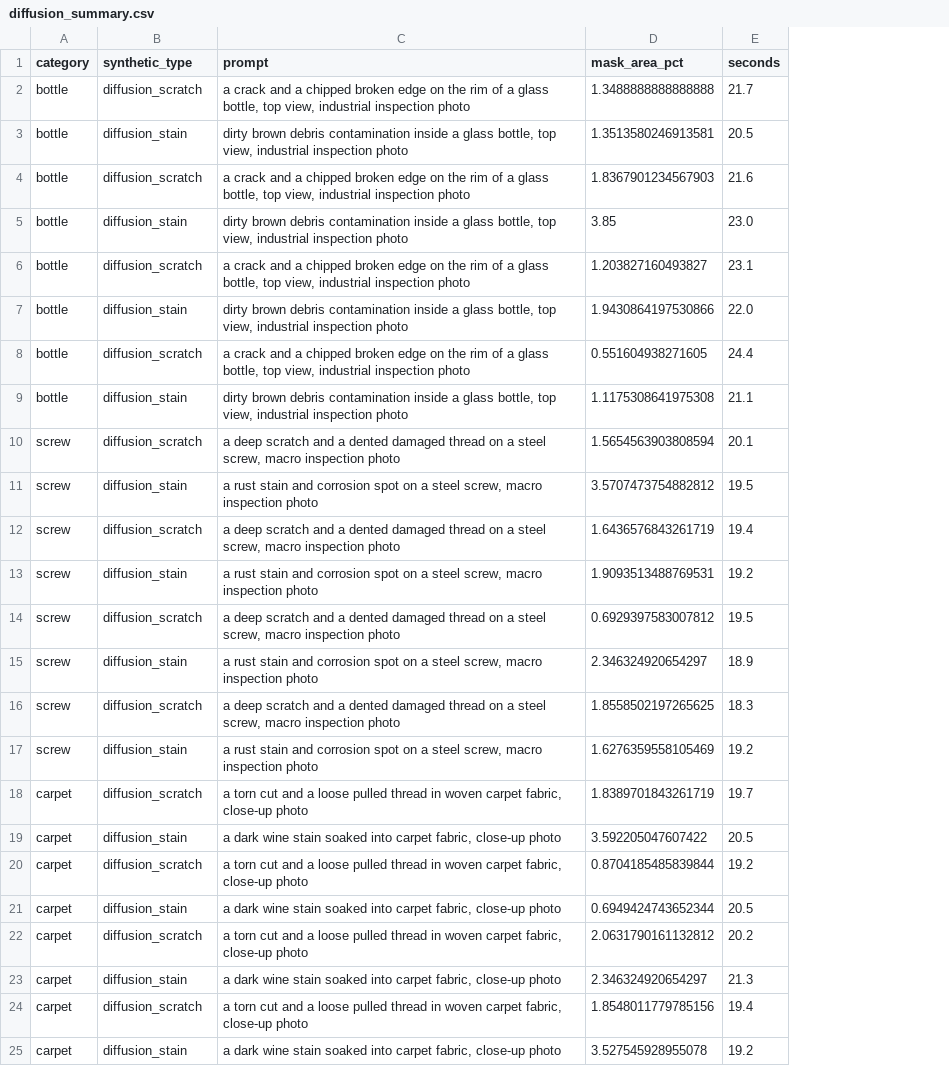
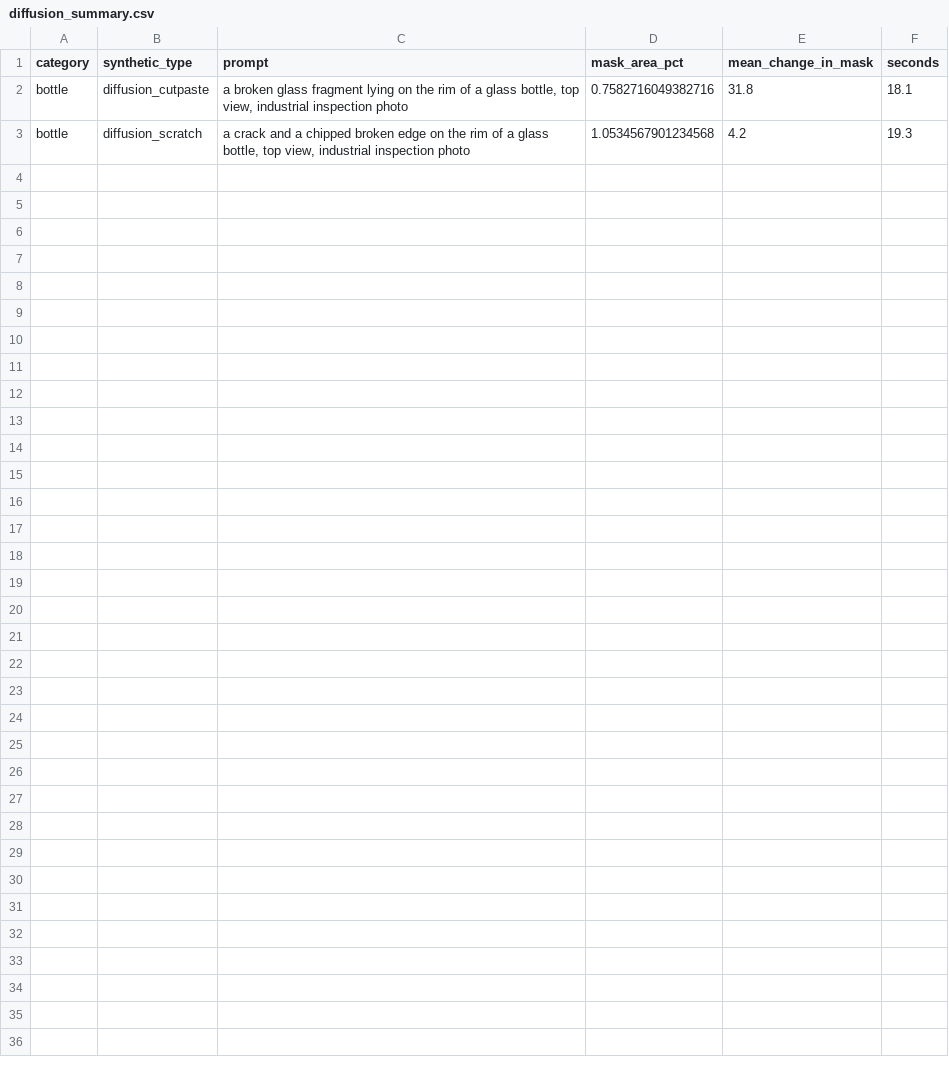
Before and after one commit to hbasired/defectspotter, a CSV file: reports/diffusion_summary.csv, drawn as a sheet; removed rows and columns are numbered as before the commit, all else as after; the diff names each change by its address in the sheet, - before the commit and + after, or states it on an @@ line.

```diff
--- a/reports/diffusion_summary.csv
+++ b/reports/diffusion_summary.csv
+column E (mean_change_in_mask), rows 2-3: 31.8 | 4.2
-B2 (synthetic_type): diffusion_scratch
+B2 (synthetic_type): diffusion_cutpaste
-C2 (prompt): a crack and a chipped broken edge on the…
+C2 (prompt): a broken glass fragment lying on the…
-D2 (mask_area_pct): 1.3488888888888888
+D2 (mask_area_pct): 0.7582716049382716
-F2 (seconds): 21.7
+F2 (seconds): 18.1
-row 3: bottle | diffusion_stain | dirty brown debris contamination inside a glass bottle, top view, industrial inspection photo | 1.3513580246913581 | 20.5
-D3 (mask_area_pct): 1.8367901234567903
+D3 (mask_area_pct): 1.0534567901234568
-F3 (seconds): 21.6
+F3 (seconds): 19.3
-row 5: bottle | diffusion_stain | dirty brown debris contamination inside a glass bottle, top view, industrial inspection photo | 3.85 | 23.0
-row 6: bottle | diffusion_scratch | a crack and a chipped broken edge on the rim of a glass bottle, top view, industrial inspection photo | 1.203827160493827 | 23.1
-row 7: bottle | diffusion_stain | dirty brown debris contamination inside a glass bottle, top view, industrial inspection photo | 1.9430864197530866 | 22.0
-row 8: bottle | diffusion_scratch | a crack and a chipped broken edge on the rim of a glass bottle, top view, industrial inspection photo | 0.551604938271605 | 24.4
-row 9: bottle | diffusion_stain | dirty brown debris contamination inside a glass bottle, top view, industrial inspection photo | 1.1175308641975308 | 21.1
-row 10: screw | diffusion_scratch | a deep scratch and a dented damaged thread on a steel screw, macro inspection photo | 1.5654563903808594 | 20.1
-row 11: screw | diffusion_stain | a rust stain and corrosion spot on a steel screw, macro inspection photo | 3.5707473754882812 | 19.5
-row 12: screw | diffusion_scratch | a deep scratch and a dented damaged thread on a steel screw, macro inspection photo | 1.6436576843261719 | 19.4
-row 13: screw | diffusion_stain | a rust stain and corrosion spot on a steel screw, macro inspection photo | 1.9093513488769531 | 19.2
-row 14: screw | diffusion_scratch | a deep scratch and a dented damaged thread on a steel screw, macro inspection photo | 0.6929397583007812 | 19.5
-row 15: screw | diffusion_stain | a rust stain and corrosion spot on a steel screw, macro inspection photo | 2.346324920654297 | 18.9
-row 16: screw | diffusion_scratch | a deep scratch and a dented damaged thread on a steel screw, macro inspection photo | 1.8558502197265625 | 18.3
-row 17: screw | diffusion_stain | a rust stain and corrosion spot on a steel screw, macro inspection photo | 1.6276359558105469 | 19.2
-row 18: carpet | diffusion_scratch | a torn cut and a loose pulled thread in woven carpet fabric, close-up photo | 1.8389701843261719 | 19.7
-row 19: carpet | diffusion_stain | a dark wine stain soaked into carpet fabric, close-up photo | 3.592205047607422 | 20.5
-row 20: carpet | diffusion_scratch | a torn cut and a loose pulled thread in woven carpet fabric, close-up photo | 0.8704185485839844 | 19.2
-row 21: carpet | diffusion_stain | a dark wine stain soaked into carpet fabric, close-up photo | 0.6949424743652344 | 20.5
-row 22: carpet | diffusion_scratch | a torn cut and a loose pulled thread in woven carpet fabric, close-up photo | 2.0631790161132812 | 20.2
-row 23: carpet | diffusion_stain | a dark wine stain soaked into carpet fabric, close-up photo | 2.346324920654297 | 21.3
-row 24: carpet | diffusion_scratch | a torn cut and a loose pulled thread in woven carpet fabric, close-up photo | 1.8548011779785156 | 19.4
-row 25: carpet | diffusion_stain | a dark wine stain soaked into carpet fabric, close-up photo | 3.527545928955078 | 19.2
```
